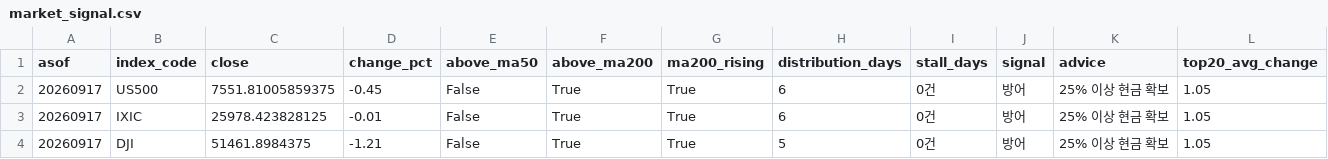
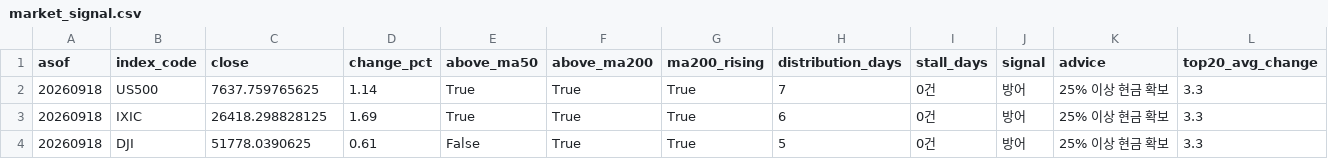
Before and after one commit to curry1004angel/us-stock-data, a CSV file: data/screener/market_signal.csv, drawn as a sheet.

```diff
--- a/data/screener/market_signal.csv
+++ b/data/screener/market_signal.csv
@@ -1,4 +1,4 @@
 asof,index_code,close,change_pct,above_ma50,above_ma200,ma200_rising,distribution_days,stall_days,signal,advice,top20_avg_change
-20260917,US500,7551.81005859375,-0.45,False,True,True,6,0건,방어,25% 이상 현금 확보,1.05
-20260917,IXIC,25978.423828125,-0.01,False,True,True,6,0건,방어,25% 이상 현금 확보,1.05
-20260917,DJI,51461.8984375,-1.21,False,True,True,5,0건,방어,25% 이상 현금 확보,1.05
+20260918,US500,7637.759765625,1.14,True,True,True,7,0건,방어,25% 이상 현금 확보,3.3
+20260918,IXIC,26418.298828125,1.69,True,True,True,6,0건,방어,25% 이상 현금 확보,3.3
+20260918,DJI,51778.0390625,0.61,False,True,True,5,0건,방어,25% 이상 현금 확보,3.3
```
Also changed, not shown: data/screener/results.csv, 5 other files.
